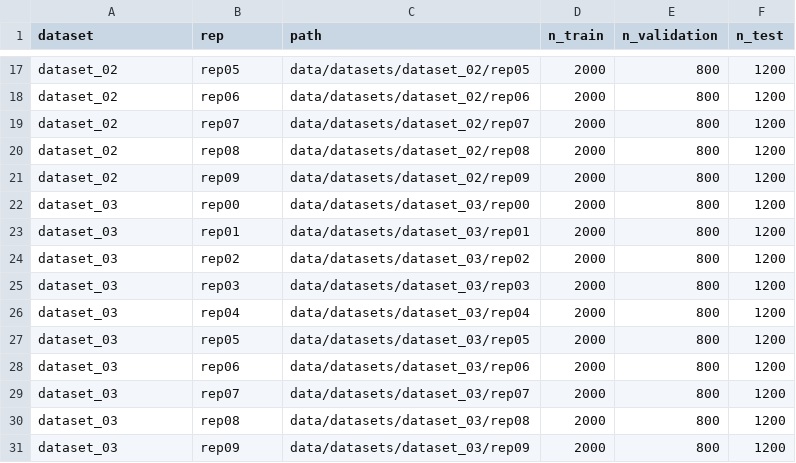
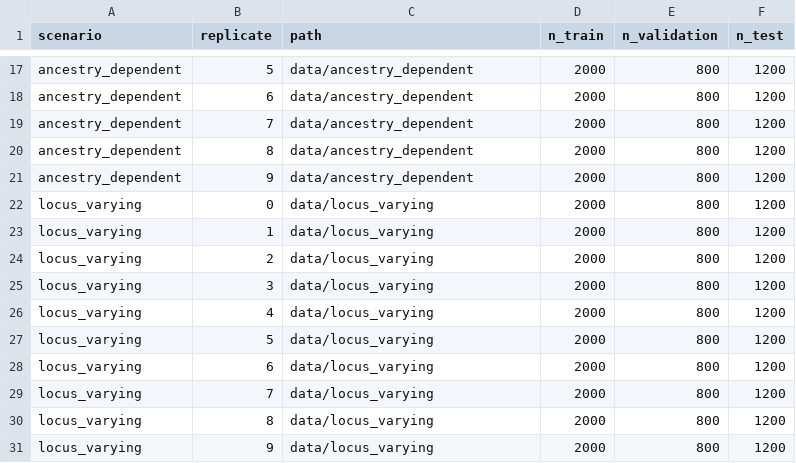
Before and after one commit to yueliyl/PRSAgents, a CSV file: dataset_catalog.csv, drawn as a sheet; only a part is shown, gaps mark what is left out; the diff covers the shown part only; the diff names each change by its address in the sheet, - before the commit and + after, or states it on an @@ line.

Commit message:
Sync revised Student_Package and stacked scenario data interface

```diff
--- a/dataset_catalog.csv
+++ b/dataset_catalog.csv
-A1: dataset
+A1: scenario
-B1: rep
+B1: replicate
-A17:A21 (scenario): dataset_02
+A17:A21 (scenario): ancestry_dependent
-B17 (replicate): rep05
+B17 (replicate): 5
-C17 (path): data/datasets/dataset_02/rep05
+C17 (path): data/ancestry_dependent
-B18 (replicate): rep06
+B18 (replicate): 6
-C18 (path): data/datasets/dataset_02/rep06
+C18 (path): data/ancestry_dependent
-B19 (replicate): rep07
+B19 (replicate): 7
-C19 (path): data/datasets/dataset_02/rep07
+C19 (path): data/ancestry_dependent
-B20 (replicate): rep08
+B20 (replicate): 8
-C20 (path): data/datasets/dataset_02/rep08
+C20 (path): data/ancestry_dependent
-B21 (replicate): rep09
+B21 (replicate): 9
-C21 (path): data/datasets/dataset_02/rep09
+C21 (path): data/ancestry_dependent
-A22:A31 (scenario): dataset_03
+A22:A31 (scenario): locus_varying
-B22 (replicate): rep00
+B22 (replicate): 0
-C22 (path): data/datasets/dataset_03/rep00
+C22 (path): data/locus_varying
-B23 (replicate): rep01
+B23 (replicate): 1
-C23 (path): data/datasets/dataset_03/rep01
+C23 (path): data/locus_varying
-B24 (replicate): rep02
+B24 (replicate): 2
-C24 (path): data/datasets/dataset_03/rep02
+C24 (path): data/locus_varying
-B25 (replicate): rep03
+B25 (replicate): 3
-C25 (path): data/datasets/dataset_03/rep03
+C25 (path): data/locus_varying
-B26 (replicate): rep04
+B26 (replicate): 4
-C26 (path): data/datasets/dataset_03/rep04
+C26 (path): data/locus_varying
-B27 (replicate): rep05
+B27 (replicate): 5
-C27 (path): data/datasets/dataset_03/rep05
+C27 (path): data/locus_varying
-B28 (replicate): rep06
+B28 (replicate): 6
-C28 (path): data/datasets/dataset_03/rep06
+C28 (path): data/locus_varying
-B29 (replicate): rep07
+B29 (replicate): 7
-C29 (path): data/datasets/dataset_03/rep07
+C29 (path): data/locus_varying
-B30 (replicate): rep08
+B30 (replicate): 8
-C30 (path): data/datasets/dataset_03/rep08
+C30 (path): data/locus_varying
-B31 (replicate): rep09
+B31 (replicate): 9
-C31 (path): data/datasets/dataset_03/rep09
+C31 (path): data/locus_varying
```
Also changed, not shown: 75 edited cells elsewhere in this file, 14 other files.
